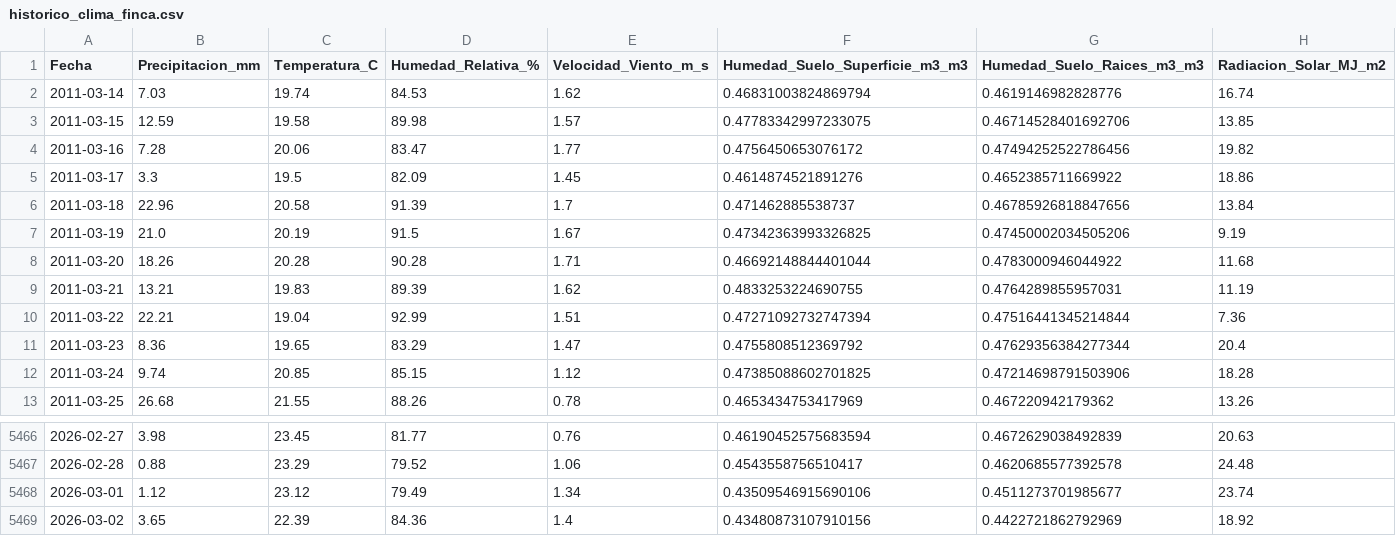
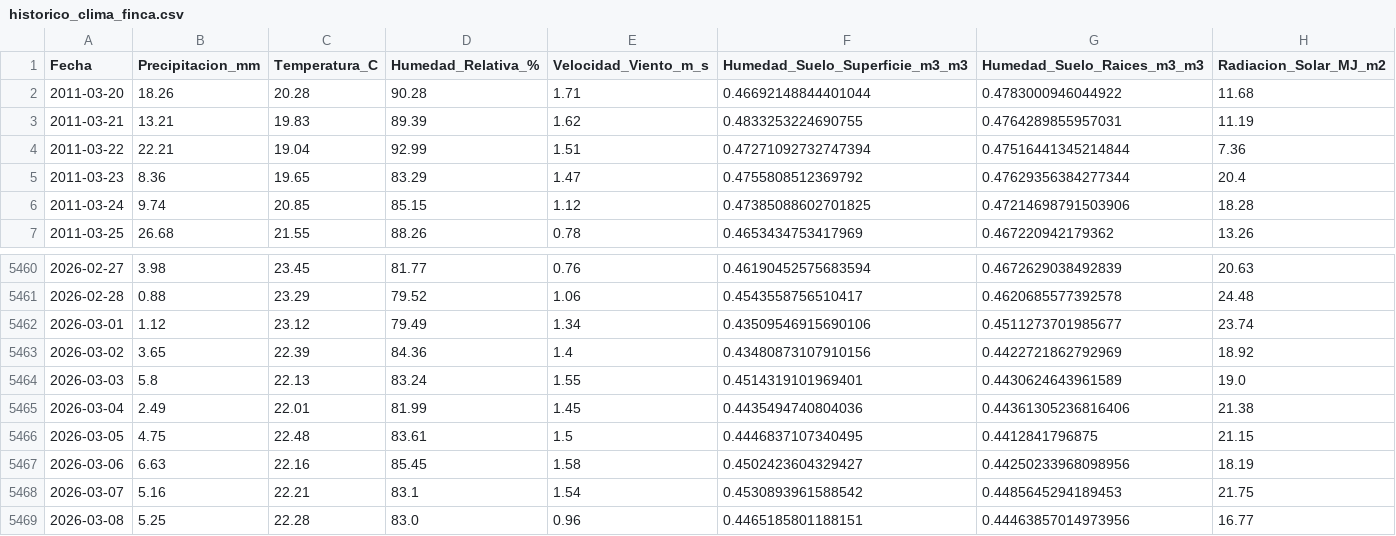
Before and after one commit to stg1645/TestRepo, a CSV file: historico_clima_finca.csv, drawn as a sheet; only a part is shown, gaps mark what is left out; removed rows and columns are numbered as before the commit, all else as after; the diff names each change by its address in the sheet, - before the commit and + after, or states it on an @@ line.

```diff
--- a/historico_clima_finca.csv
+++ b/historico_clima_finca.csv
-row 2: 2011-03-14 | 7.03 | 19.74 | 84.53 | 1.62 | 0.46831003824869794 | 0.4619146982828776 | 16.74
-row 3: 2011-03-15 | 12.59 | 19.58 | 89.98 | 1.57 | 0.47783342997233075 | 0.46714528401692706 | 13.85
-row 4: 2011-03-16 | 7.28 | 20.06 | 83.47 | 1.77 | 0.4756450653076172 | 0.47494252522786456 | 19.82
-row 5: 2011-03-17 | 3.3 | 19.5 | 82.09 | 1.45 | 0.4614874521891276 | 0.4652385711669922 | 18.86
-row 6: 2011-03-18 | 22.96 | 20.58 | 91.39 | 1.7 | 0.471462885538737 | 0.46785926818847656 | 13.84
-row 7: 2011-03-19 | 21.0 | 20.19 | 91.5 | 1.67 | 0.47342363993326825 | 0.47450002034505206 | 9.19
+row 5464: 2026-03-03 | 5.8 | 22.13 | 83.24 | 1.55 | 0.4514319101969401 | 0.4430624643961589 | 19.0
+row 5465: 2026-03-04 | 2.49 | 22.01 | 81.99 | 1.45 | 0.4435494740804036 | 0.44361305236816406 | 21.38
+row 5466: 2026-03-05 | 4.75 | 22.48 | 83.61 | 1.5 | 0.4446837107340495 | 0.4412841796875 | 21.15
+row 5467: 2026-03-06 | 6.63 | 22.16 | 85.45 | 1.58 | 0.4502423604329427 | 0.44250233968098956 | 18.19
+row 5468: 2026-03-07 | 5.16 | 22.21 | 83.1 | 1.54 | 0.4530893961588542 | 0.4485645294189453 | 21.75
+row 5469: 2026-03-08 | 5.25 | 22.28 | 83.0 | 0.96 | 0.4465185801188151 | 0.44463857014973956 | 16.77
```
Also changed, not shown: 1 other file.
